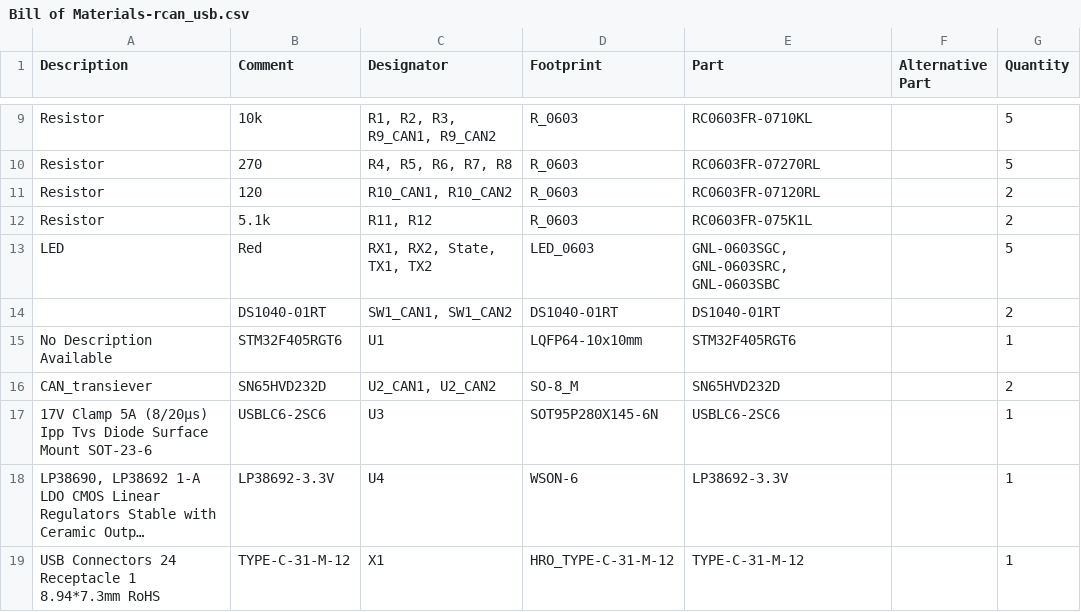
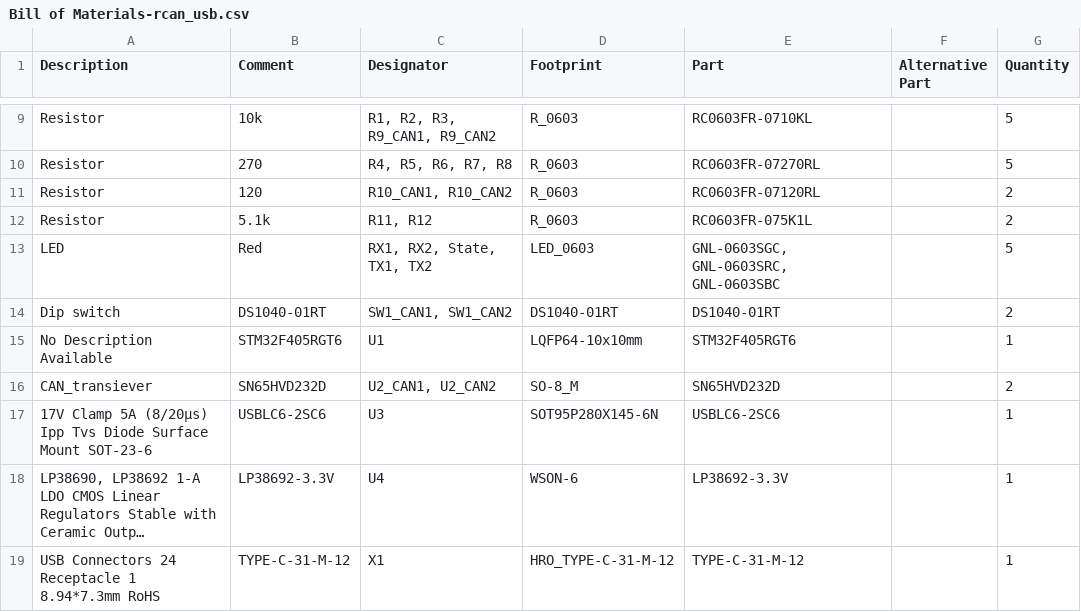
Before and after one commit to RoboticsHardwareSolutions/rcan-usb-hardware, a CSV file: doc/pcb/Bill of Materials-rcan_usb.csv, drawn as a sheet; only a part is shown, gaps mark what is left out; long unchanged cells end in ….

Commit message:
update BOM

```diff
--- a/doc/pcb/Bill of Materials-rcan_usb.csv
+++ b/doc/pcb/Bill of Materials-rcan_usb.csv
@@ -13,3 +13,3 @@
 "LED","Red","RX1, RX2, State, TX1, TX2","LED_0603","GNL-0603SGC, GNL-0603SRC, GNL-0603SBC","","5"
-"","DS1040-01RT","SW1_CAN1, SW1_CAN2","DS1040-01RT","DS1040-01RT","","2"
+"Dip switch","DS1040-01RT","SW1_CAN1, SW1_CAN2","DS1040-01RT","DS1040-01RT","","2"
 "No Description Available","STM32F405RGT6","U1","LQFP64-10x10mm","STM32F405RGT6","","1"
```
